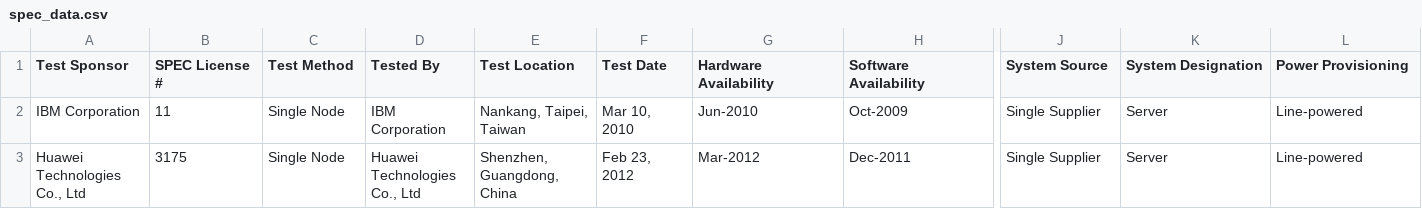
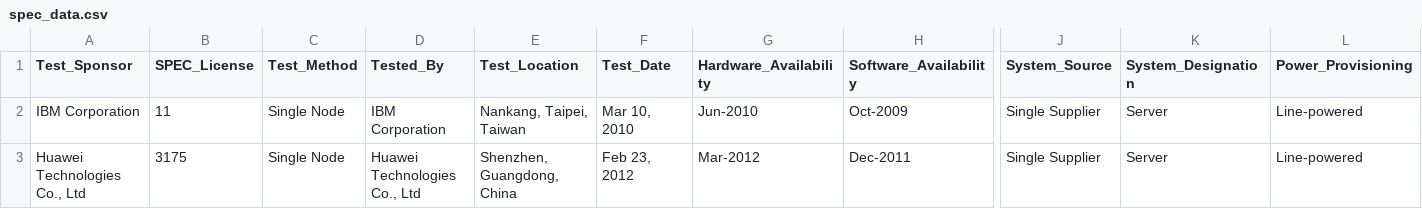
Before and after one commit to green-coding-solutions/cloud-energy, a CSV file: data/spec_data.csv, drawn as a sheet; only a part is shown, gaps mark what is left out; the diff names each change by its address in the sheet, - before the commit and + after, or states it on an @@ line.

```diff
--- a/data/spec_data.csv
+++ b/data/spec_data.csv
-A1: Test Sponsor
+A1: Test_Sponsor
-B1: SPEC License #
+B1: SPEC_License
-C1: Test Method
+C1: Test_Method
-D1: Tested By
+D1: Tested_By
-E1: Test Location
+E1: Test_Location
-F1: Test Date
+F1: Test_Date
-G1: Hardware Availability
+G1: Hardware_Availability
-H1: Software Availability
+H1: Software_Availability
-J1: System Source
+J1: System_Source
-K1: System Designation
+K1: System_Designation
-L1: Power Provisioning
+L1: Power_Provisioning
```
Also changed, not shown: data/spec_data_cleaned_unmelted.csv, 2 other files.
